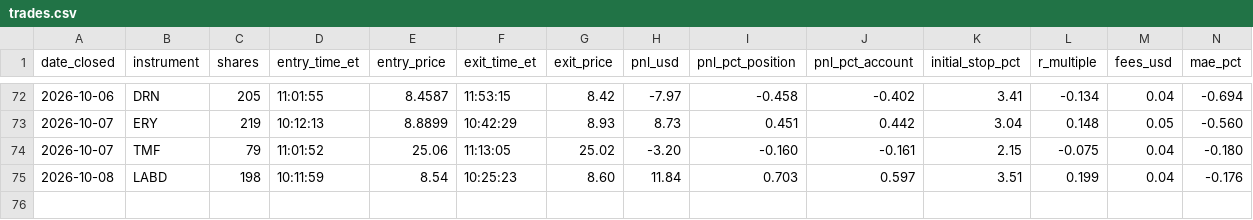
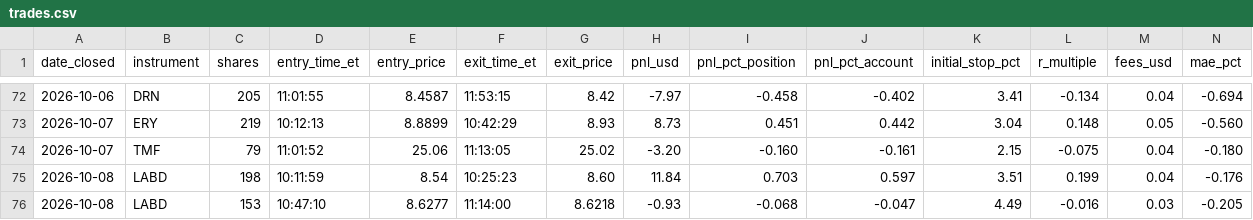
Before and after one commit to adamelci-22/Main, a CSV file: archive/trades.csv, drawn as a sheet; only a part is shown, gaps mark what is left out; rows hold the shown columns only; the diff names each change by its address in the sheet, - before the commit and + after, or states it on an @@ line.

```diff
--- a/archive/trades.csv
+++ b/archive/trades.csv
+row 76: 2026-10-08 | LABD | 153 | 10:47:10 | 8.6277 | 11:14:00 | 8.6218 | -0.93 | -0.068 | -0.047 | 4.49 | -0.016 | 0.03 | -0.205
```
Also changed, not shown: 1 other file.
